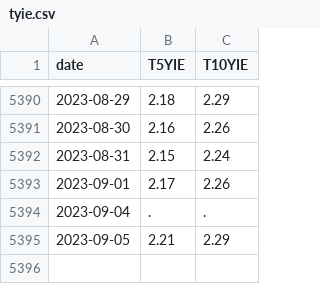
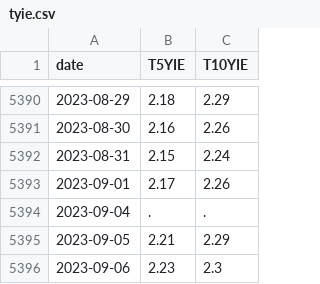
Before and after one commit to znzhao/Yield_Curve_Prediction, a CSV file: MktData/tyie/tyie.csv, drawn as a sheet; only a part is shown, gaps mark what is left out.

Commit message:
update file MktData/tyie/tyie.csv

```diff
--- a/MktData/tyie/tyie.csv
+++ b/MktData/tyie/tyie.csv
@@ -5395 +5395,2 @@ date,T5YIE,T10YIE
 2023-09-05,2.21,2.29
+2023-09-06,2.23,2.3
```
